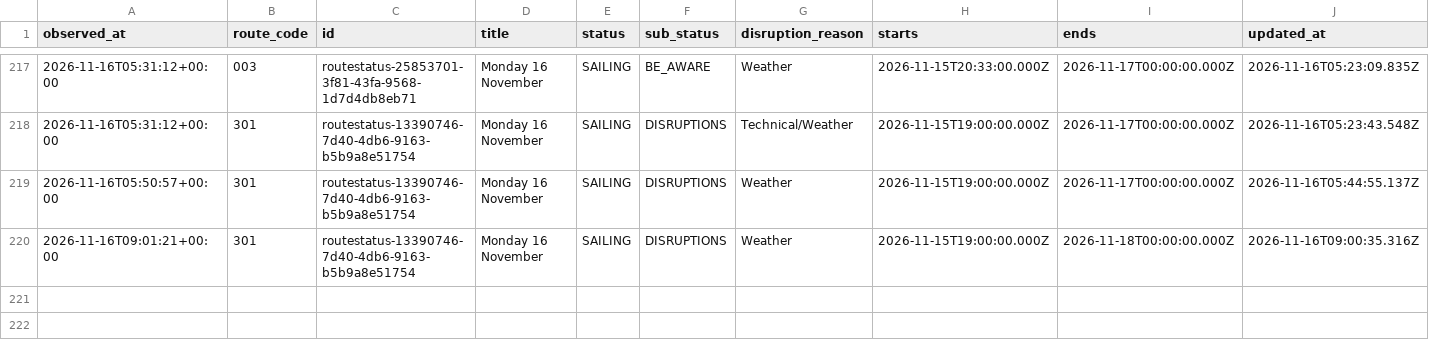
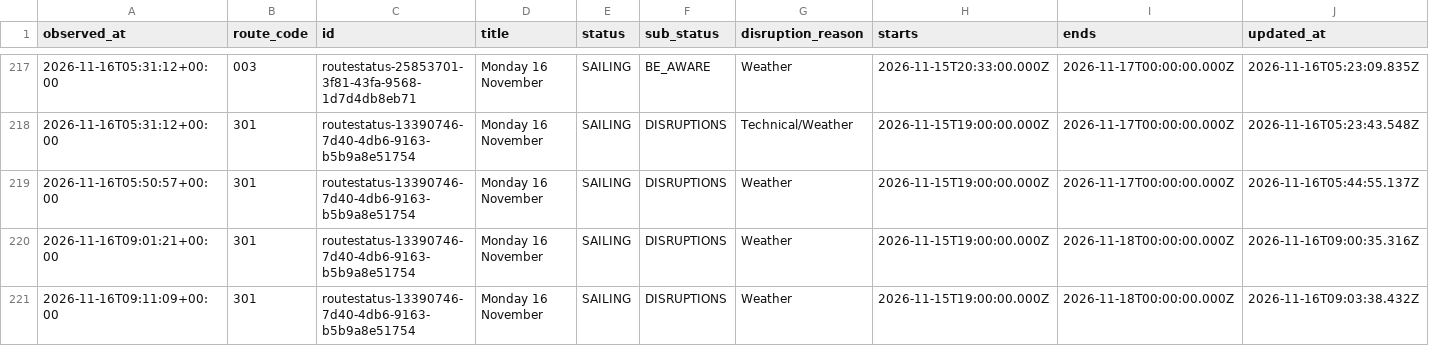
Before and after one commit to SamKelsey/ferry-predictor, a CSV file: notices.csv, drawn as a sheet; only a part is shown, gaps mark what is left out; rows hold the shown columns only; the diff names each change by its address in the sheet, - before the commit and + after, or states it on an @@ line.

```diff
--- a/notices.csv
+++ b/notices.csv
+row 221: 2026-11-16T09:11:09+00:00 | 301 | routestatus-13390746-7d40-4db6-9163-b5b9a8e51754 | Monday 16 November | SAILING | DISRUPTIONS | Weather | 2026-11-15T19:00:00.000Z | 2026-11-18T00:00:00.000Z | 2026-11-16T09:03:38.432Z
```
